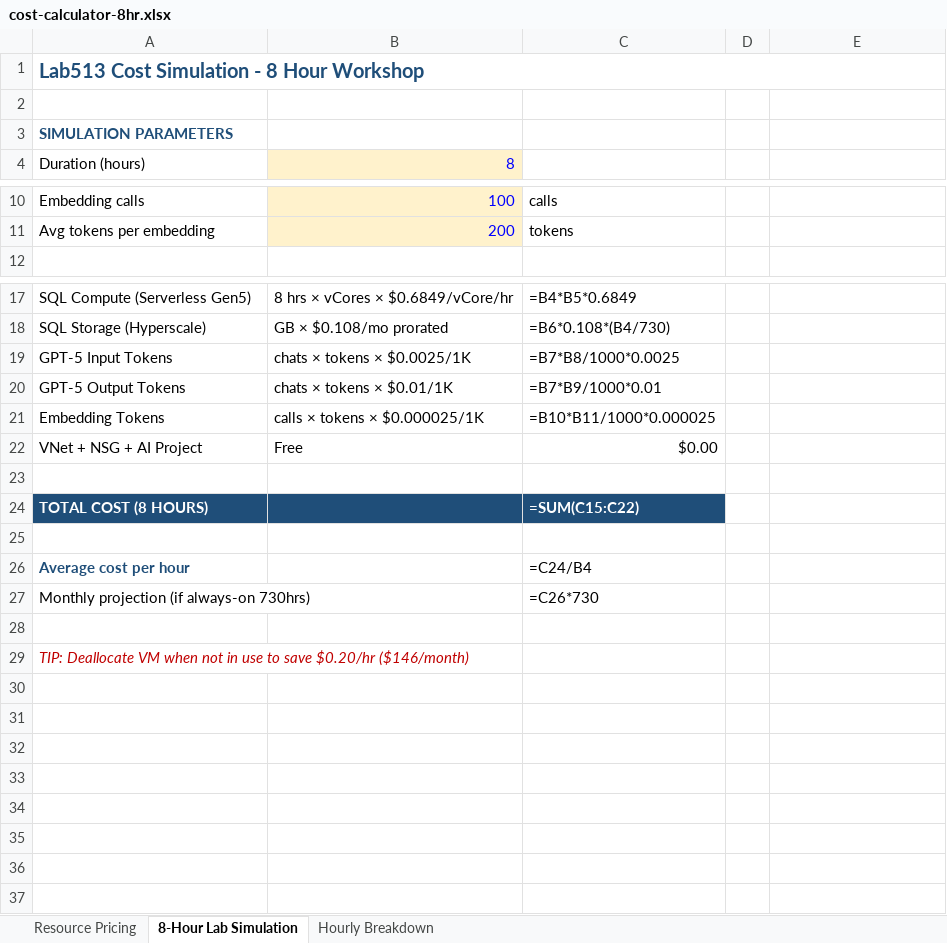
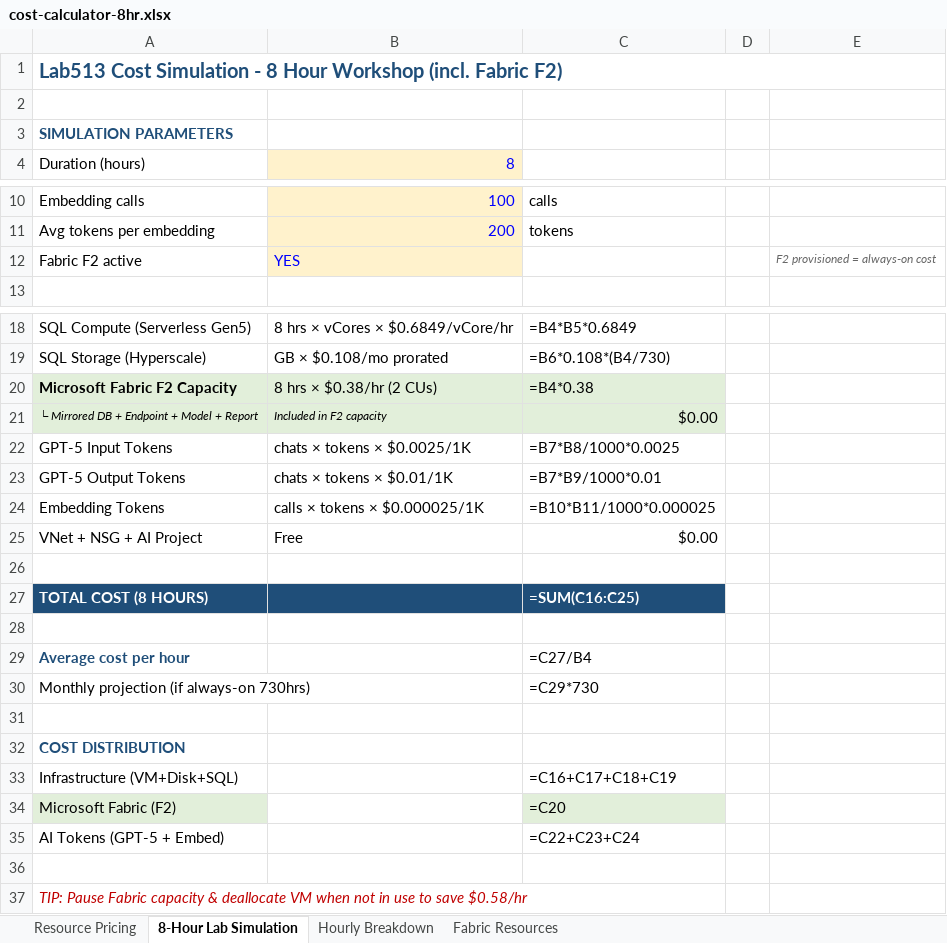
Before and after one commit to ibranibeny/envlab513, an Excel workbook: cost-calculator-8hr.xlsx, sheet 8-Hour Lab Simulation, drawn as a sheet; only a part is shown, gaps mark what is left out; values as stored, in another font and other column widths than the file's, no borders; formulas without a stored value are shown as written; addresses are those after the commit; the diff names each change by its address in the sheet, - before the commit and + after, or states it on an @@ line.

Commit message:
Add Fabric F2 resources to cost calculator (XLSX + HTML)
- Fabric F2 capacity: 2 CUs × $0.19/CU/hr = $0.38/hr (indonesiacentral)
- Included items: Mirrored DB, SQL Endpoint, Semantic Model, Power BI Report
- XLSX: new 'Fabric Resources' sheet with architecture detail
- HTML: Fabric ON/OFF slider toggle
- 8hr total with Fabric: ~$11.72 (was ~$8.68 without)

```diff
--- a/cost-calculator-8hr.xlsx (sheet 8-Hour Lab Simulation)
+++ b/cost-calculator-8hr.xlsx (sheet 8-Hour Lab Simulation)
+sheet tab: Fabric Resources
-A1: …Hour Workshop
+A1: …Hour Workshop (incl. Fabric F2)
+row 12: Fabric F2 active | YES |  |  | F2 provisioned = always-on cost
+row 20: Microsoft Fabric F2 Capacity | 8 hrs × $0.38/hr (2 CUs) | =B4*0.38
+row 21: └ Mirrored DB + Endpoint + Model + Report | Included in F2 capacity | $0.00
-C27: =SUM(C15:C22)
+C27: =SUM(C16:C25)
-C29: =C24/B4
+C29: =C27/B4
-C30: =C26*730
+C30: =C29*730
-A32: TIP: Deallocate VM when not in use to save $0.20/hr ($146/month)
+A32: COST DISTRIBUTION
@@ A32 bold: off → on, italic: on → off, text colour: #C00000 → #1F4E79 @@
+row 33: Infrastructure (VM+Disk+SQL) |  | =C16+C17+C18+C19
+row 34: Microsoft Fabric (F2) |  | =C20
+row 35: AI Tokens (GPT-5 + Embed) |  | =C22+C23+C24
+row 36: (empty)
+row 37: TIP: Pause Fabric capacity & deallocate VM when not in use to save $0.58/hr
```
Also changed, not shown: sheet Resource Pricing, sheet Hourly Breakdown, 1 other file.
